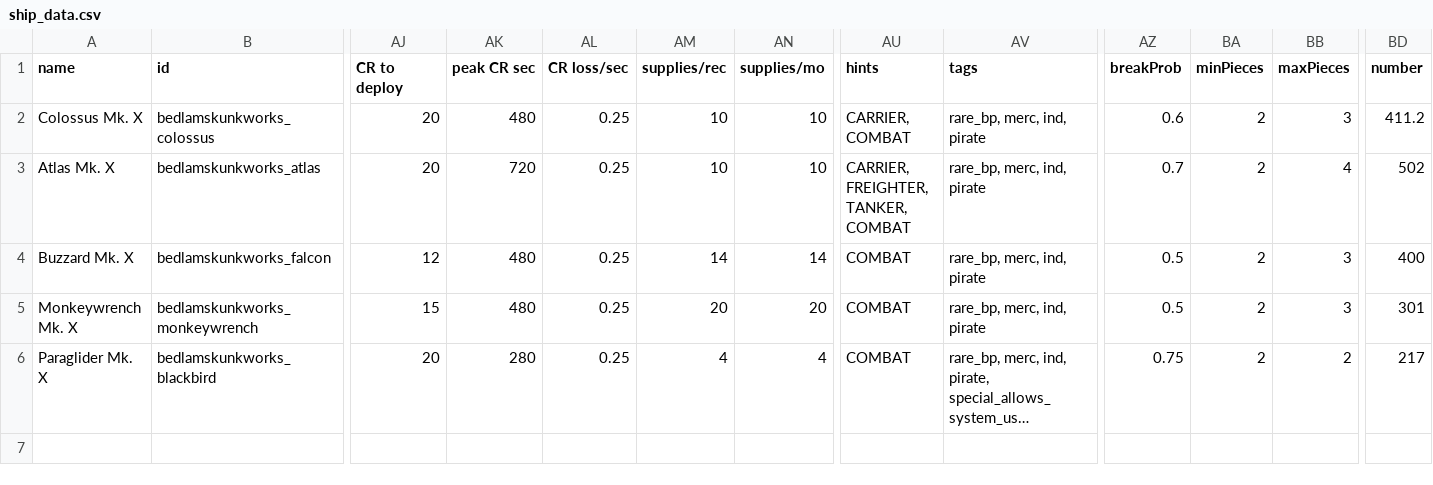
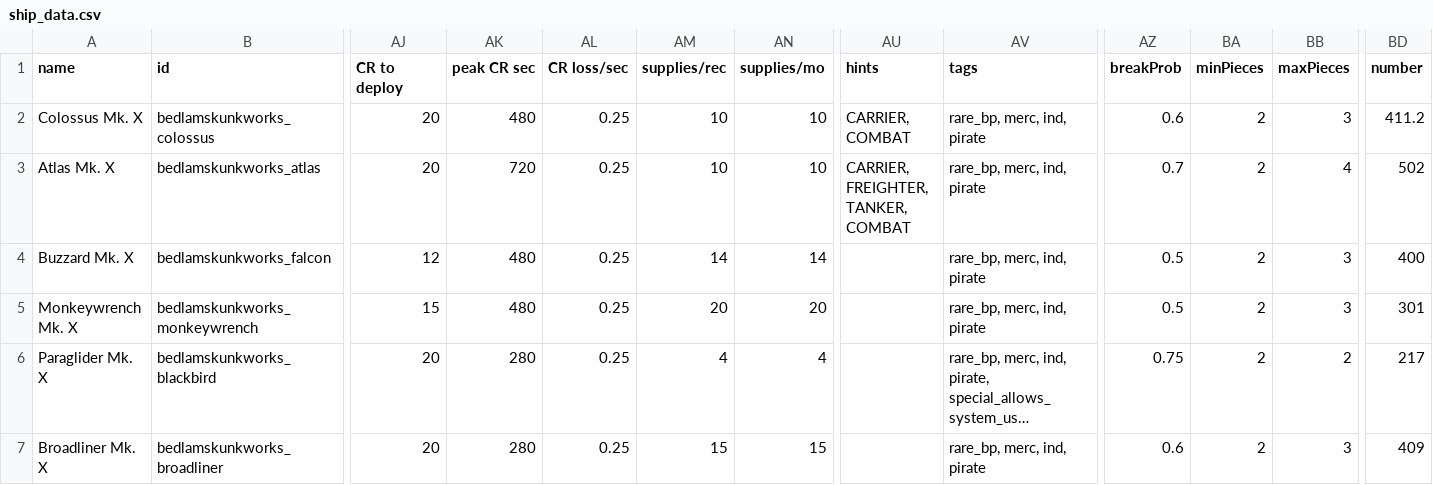
Before and after one commit to HoboG0blin/Bedlam_Skunkworks, a CSV file: data/hulls/ship_data.csv, drawn as a sheet; only a part is shown, gaps mark what is left out; long unchanged cells end in …; rows hold the shown columns only; the diff names each change by its address in the sheet, - before the commit and + after, or states it on an @@ line.

Commit message:
added Broadliner Mk. X, still need to implement it though.

```diff
--- a/data/hulls/ship_data.csv
+++ b/data/hulls/ship_data.csv
-AU4:AU6 (hints): COMBAT
+AU4:AU6 (hints): (empty)
+row 7: Broadliner Mk. X | bedlamskunkworks_broadliner | 20 | 280 | 0.25 | 15 | 15 |  | rare_bp, merc, ind, pirate | 0.6 | 2 | 3 | 409
```
Also changed, not shown: data/weapons/weapon_data.csv, 5 other files.
